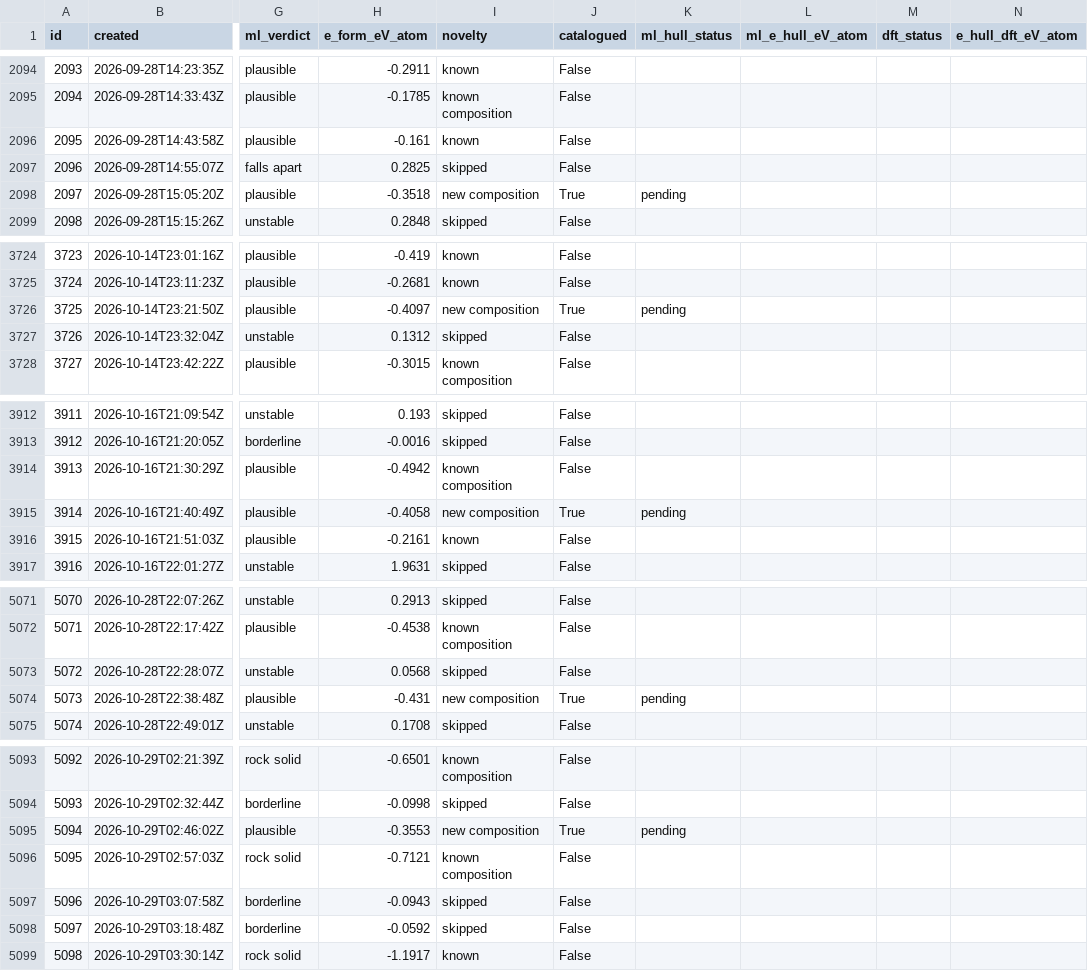
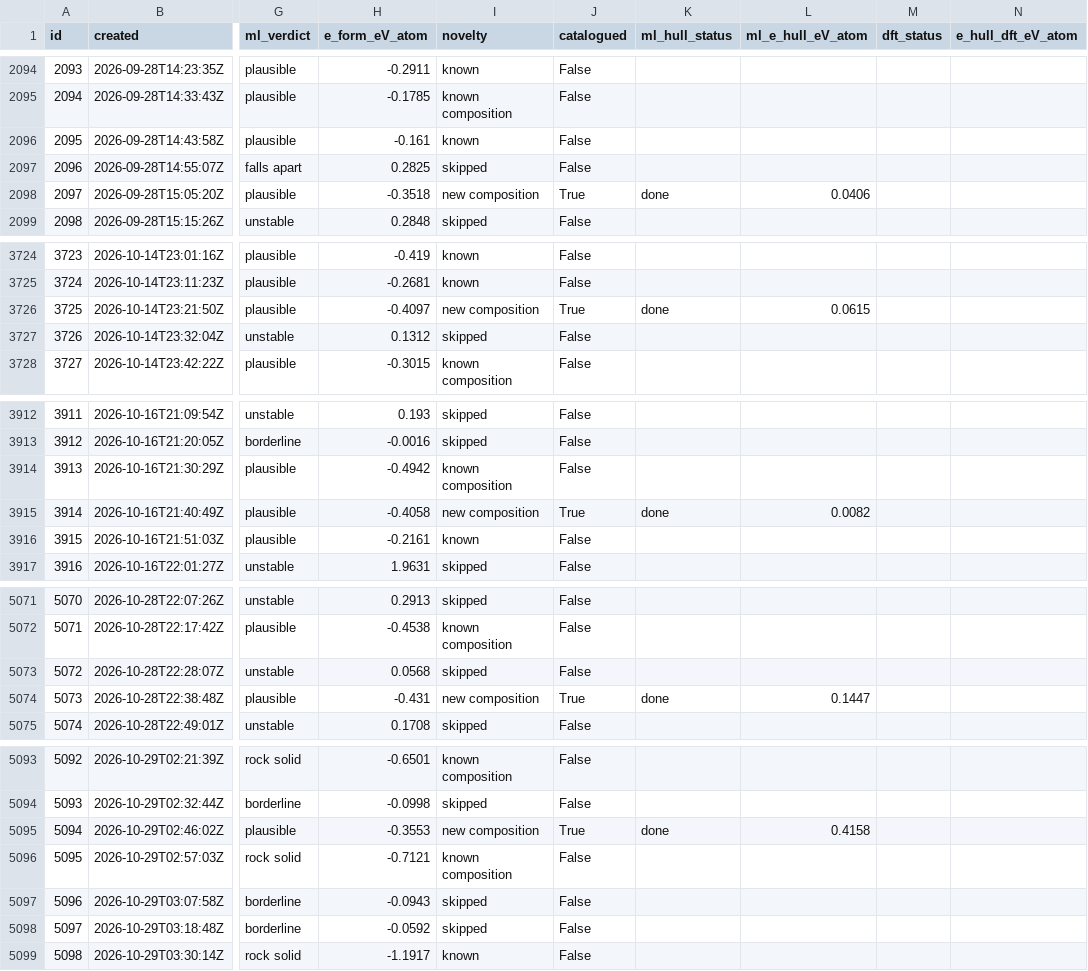
Before and after one commit to zer0contextlost/crystal-lab-data, a CSV file: structures.csv, drawn as a sheet; only a part is shown, gaps mark what is left out; the diff covers the shown part only; the diff names each change by its address in the sheet, - before the commit and + after, or states it on an @@ line.

```diff
--- a/structures.csv
+++ b/structures.csv
-K2098 (ml_hull_status): pending
+K2098 (ml_hull_status): done
-L2098 (ml_e_hull_eV_atom): (empty)
+L2098 (ml_e_hull_eV_atom): 0.0406
-K3726 (ml_hull_status): pending
+K3726 (ml_hull_status): done
-L3726 (ml_e_hull_eV_atom): (empty)
+L3726 (ml_e_hull_eV_atom): 0.0615
-K3915 (ml_hull_status): pending
+K3915 (ml_hull_status): done
-L3915 (ml_e_hull_eV_atom): (empty)
+L3915 (ml_e_hull_eV_atom): 0.0082
-K5074 (ml_hull_status): pending
+K5074 (ml_hull_status): done
-L5074 (ml_e_hull_eV_atom): (empty)
+L5074 (ml_e_hull_eV_atom): 0.1447
-K5095 (ml_hull_status): pending
+K5095 (ml_hull_status): done
-L5095 (ml_e_hull_eV_atom): (empty)
+L5095 (ml_e_hull_eV_atom): 0.4158
```
Also changed, not shown: 5 added rows and 29 edited cells elsewhere in this file, 16 other files.
